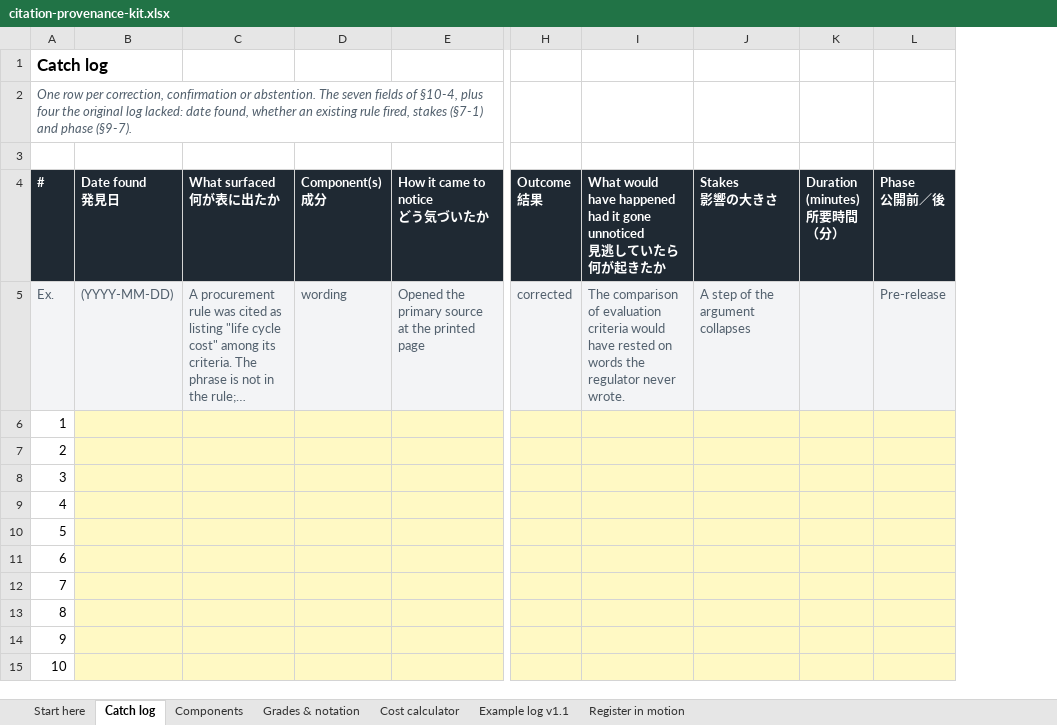
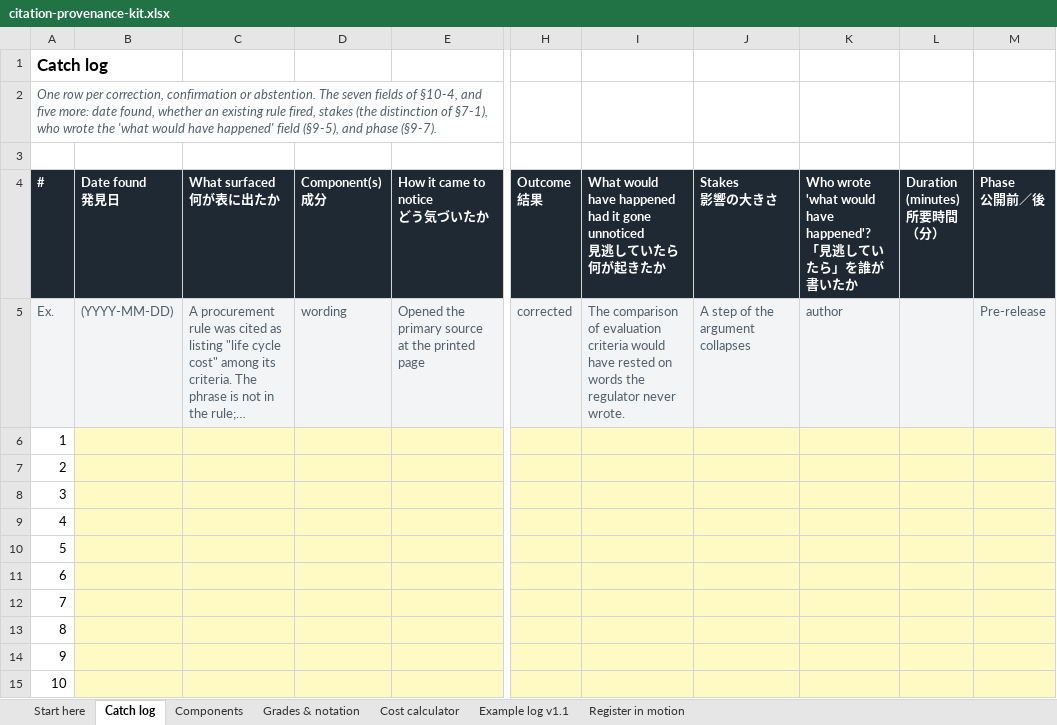
Before and after one commit to ayako-iuchi/citation-provenance-kit, an Excel workbook: kit/citation-provenance-kit.xlsx, sheet Catch log, drawn as a sheet; only a part is shown, gaps mark what is left out; long unchanged cells end in …; values as stored, in another font and other column widths than the file's, no borders; ↵ is a line break in a cell; the diff names each change by its address in the sheet, - before the commit and + after, or states it on an @@ line.

```diff
--- a/kit/citation-provenance-kit.xlsx (sheet Catch log)
+++ b/kit/citation-provenance-kit.xlsx (sheet Catch log)
+column K, rows 4-5: Who wrote 'what would have happened'? ↵ 「見逃していたら」を誰が書いたか | author
-A2 (#): …of §10-4, plus four the original log lacked: date found, whether an existing rule fired, stakes (§7-1) and phase…
+A2 (#): …of §10-4, and five more: date found, whether an existing rule fired, stakes (the distinction of §7-1), who wrote the 'what would have happened' field (§9-5), and phase…
```
Also changed, not shown: sheet Start here, 6 other files.
